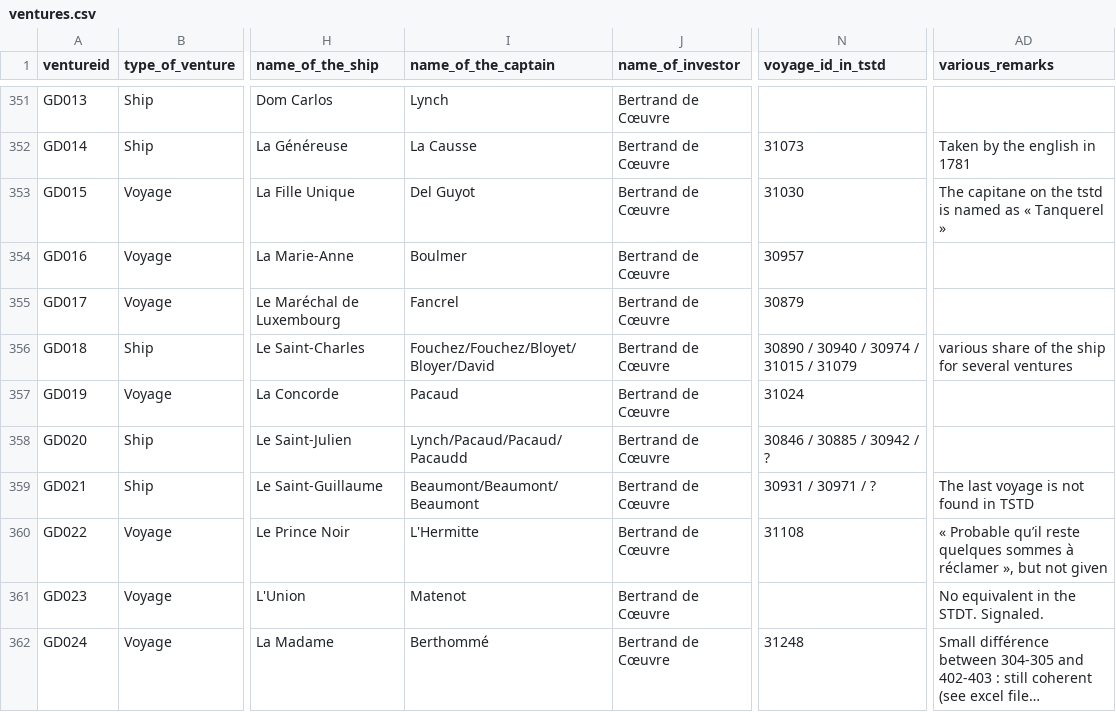
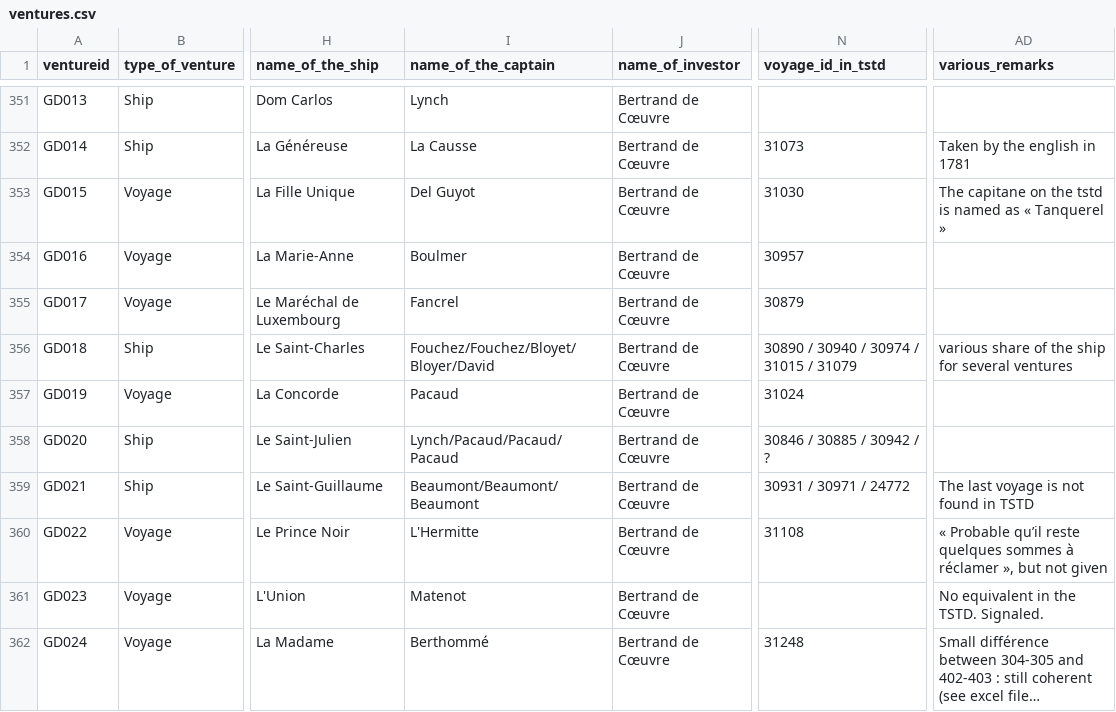
Before and after one commit to gdaudin/Voyage-Accounts-of-European-Slave-Trade-Ventures-1600-1830, a CSV file: ventures.csv, drawn as a sheet; only a part is shown, gaps mark what is left out; long unchanged cells end in …; the diff covers the shown part only; the diff names each change by its address in the sheet, - before the commit and + after, or states it on an @@ line.

Commit message:
small mistakes / link with TSTD for French voyage

```diff
--- a/ventures.csv
+++ b/ventures.csv
-I358 (name_of_the_captain): Lynch/Pacaud/Pacaud/Pacaudd
+I358 (name_of_the_captain): Lynch/Pacaud/Pacaud/Pacaud
-N359 (voyage_id_in_tstd): 30931 / 30971 / ?
+N359 (voyage_id_in_tstd): 30931 / 30971 / 24772
-AD361 (various_remarks): No equivalent in the STDT. Signaled.
+AD361 (various_remarks): No equivalent in the TSTD. Signaled.
```
Also changed, not shown: 28 edited cells elsewhere in this file.
